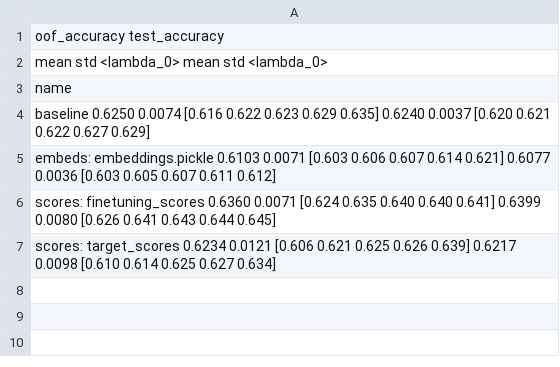
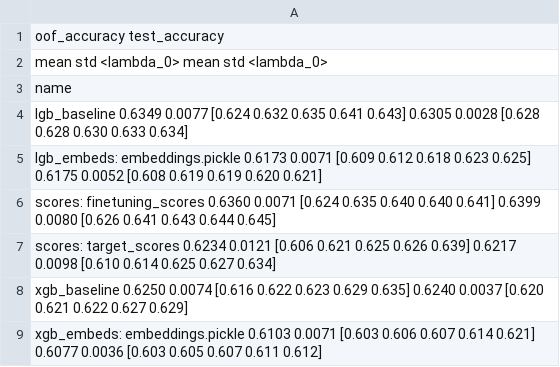
Before and after one commit to kglnsk/pytorch-lifestream, a CSV file: opends/runs/scenario_age_pred.csv, drawn as a sheet; the diff names each change by its address in the sheet, - before the commit and + after, or states it on an @@ line.

Commit message:
lightgbm age_pred

```diff
--- a/opends/runs/scenario_age_pred.csv
+++ b/opends/runs/scenario_age_pred.csv
-A4: baseline 0.6250 0.0074 [0.616 0.622 0.623 0.629 0.635] 0.6240 0.0037 [0.620 0.621 0.622 0.627 0.629]
+A4: lgb_baseline 0.6349 0.0077 [0.624 0.632 0.635 0.641 0.643] 0.6305 0.0028 [0.628 0.628 0.630 0.633 0.634]
-A5: embeds: embeddings.pickle 0.6103 0.0071 [0.603 0.606 0.607 0.614 0.621] 0.6077 0.0036 [0.603 0.605 0.607 0.611 0.612]
+A5: lgb_embeds: embeddings.pickle 0.6173 0.0071 [0.609 0.612 0.618 0.623 0.625] 0.6175 0.0052 [0.608 0.619 0.619 0.620 0.621]
+row 8: xgb_baseline 0.6250 0.0074 [0.616 0.622 0.623 0.629 0.635] 0.6240 0.0037 [0.620 0.621 0.622 0.627 0.629]
+row 9: xgb_embeds: embeddings.pickle 0.6103 0.0071 [0.603 0.606 0.607 0.614 0.621] 0.6077 0.0036 [0.603 0.605 0.607 0.611 0.612]
```
Also changed, not shown: 1 other file.
